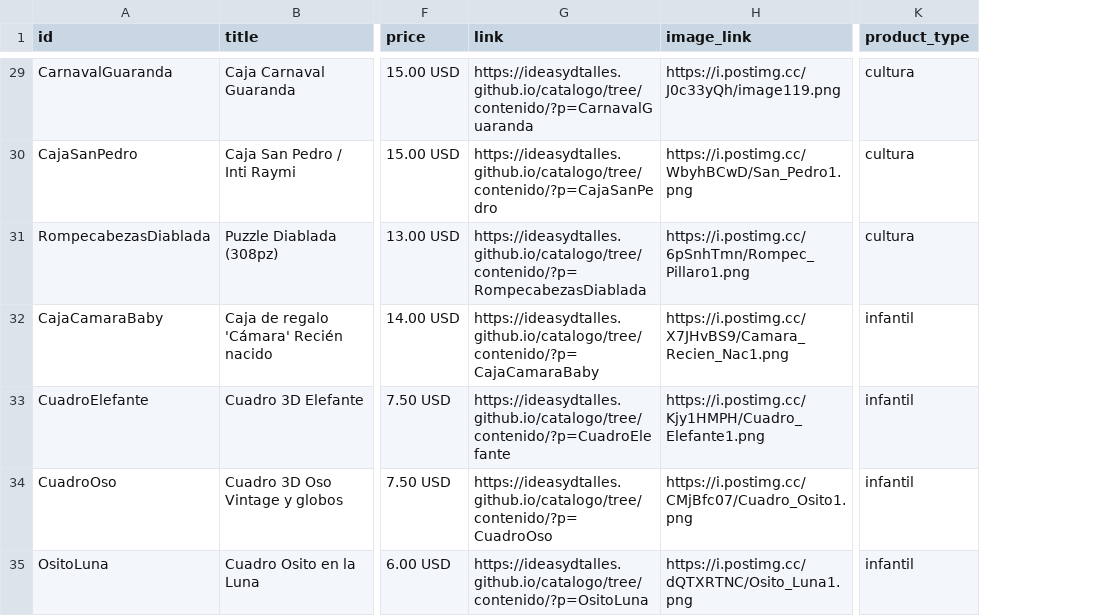
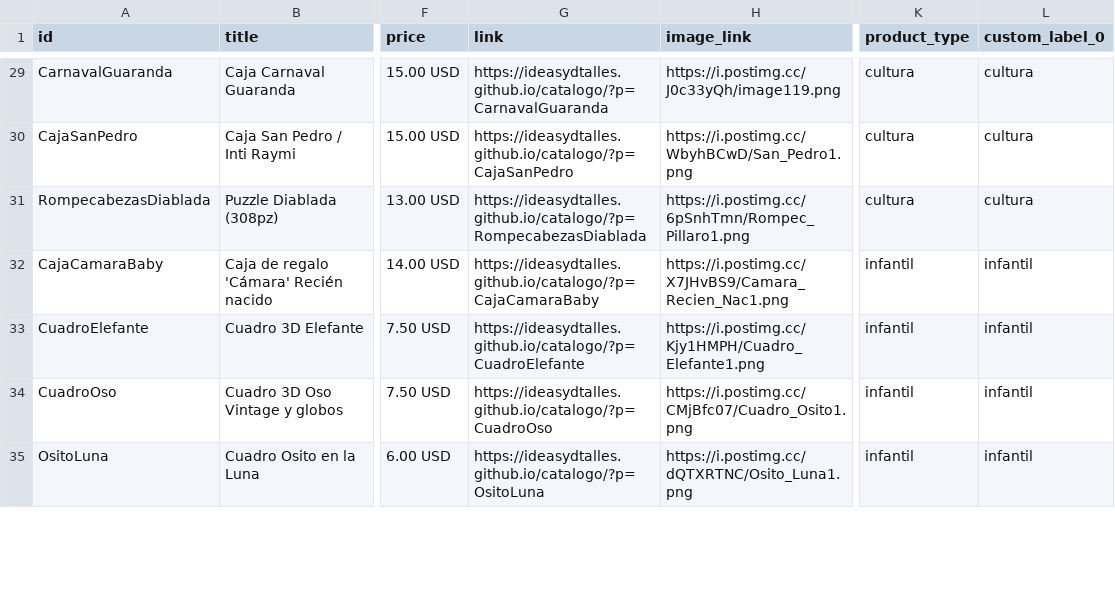
Before and after one commit to ideasydtalles/catalogo, a CSV file: meta-feed.csv, drawn as a sheet; only a part is shown, gaps mark what is left out; the diff covers the shown part only; the diff names each change by its address in the sheet, - before the commit and + after, or states it on an @@ line.

Commit message:
Automatizacion catalogo Whatsapp

```diff
--- a/meta-feed.csv
+++ b/meta-feed.csv
+column L (custom_label_0), rows 29-35: cultura | cultura | cultura | infantil | infantil | infantil | infantil
-G29 (link): https://ideasydtalles.github.io/catalogo/tree/contenido/?p=CarnavalGuaranda
+G29 (link): https://ideasydtalles.github.io/catalogo/?p=CarnavalGuaranda
-G30 (link): https://ideasydtalles.github.io/catalogo/tree/contenido/?p=CajaSanPedro
+G30 (link): https://ideasydtalles.github.io/catalogo/?p=CajaSanPedro
-G31 (link): https://ideasydtalles.github.io/catalogo/tree/contenido/?p=RompecabezasDiablada
+G31 (link): https://ideasydtalles.github.io/catalogo/?p=RompecabezasDiablada
-G32 (link): https://ideasydtalles.github.io/catalogo/tree/contenido/?p=CajaCamaraBaby
+G32 (link): https://ideasydtalles.github.io/catalogo/?p=CajaCamaraBaby
-G33 (link): https://ideasydtalles.github.io/catalogo/tree/contenido/?p=CuadroElefante
+G33 (link): https://ideasydtalles.github.io/catalogo/?p=CuadroElefante
-G34 (link): https://ideasydtalles.github.io/catalogo/tree/contenido/?p=CuadroOso
+G34 (link): https://ideasydtalles.github.io/catalogo/?p=CuadroOso
-G35 (link): https://ideasydtalles.github.io/catalogo/tree/contenido/?p=OsitoLuna
+G35 (link): https://ideasydtalles.github.io/catalogo/?p=OsitoLuna
```
Also changed, not shown: 63 edited cells elsewhere in this file.
